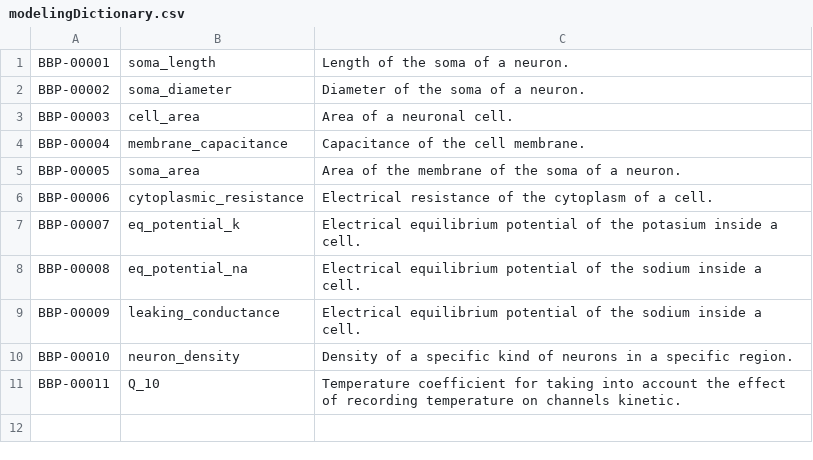
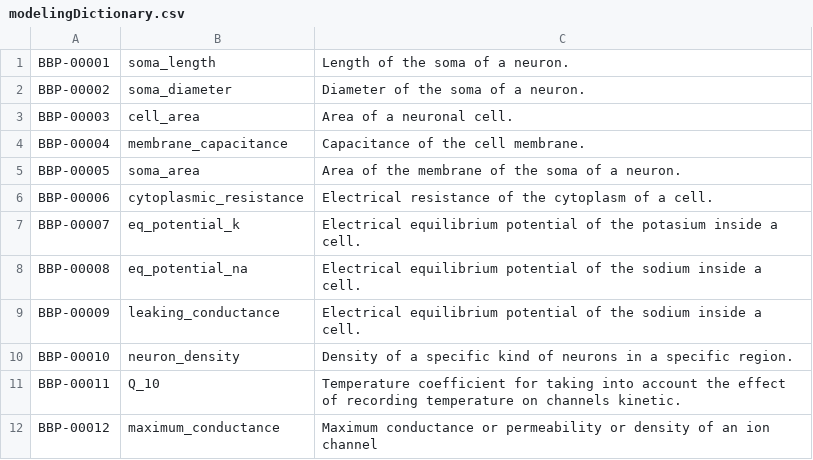
Before and after one commit to BlueBrain/neurocurator, a CSV file: modelingDictionary.csv, drawn as a sheet.

Commit message:
Added maximum conductance

```diff
--- a/modelingDictionary.csv
+++ b/modelingDictionary.csv
@@ -11 +11,2 @@
 "BBP-00011";"Q_10";"Temperature coefficient for taking into account the effect of recording temperature on channels kinetic."
+"BBP-00012";"maximum_conductance";"Maximum conductance or permeability or density of an ion channel"
```
